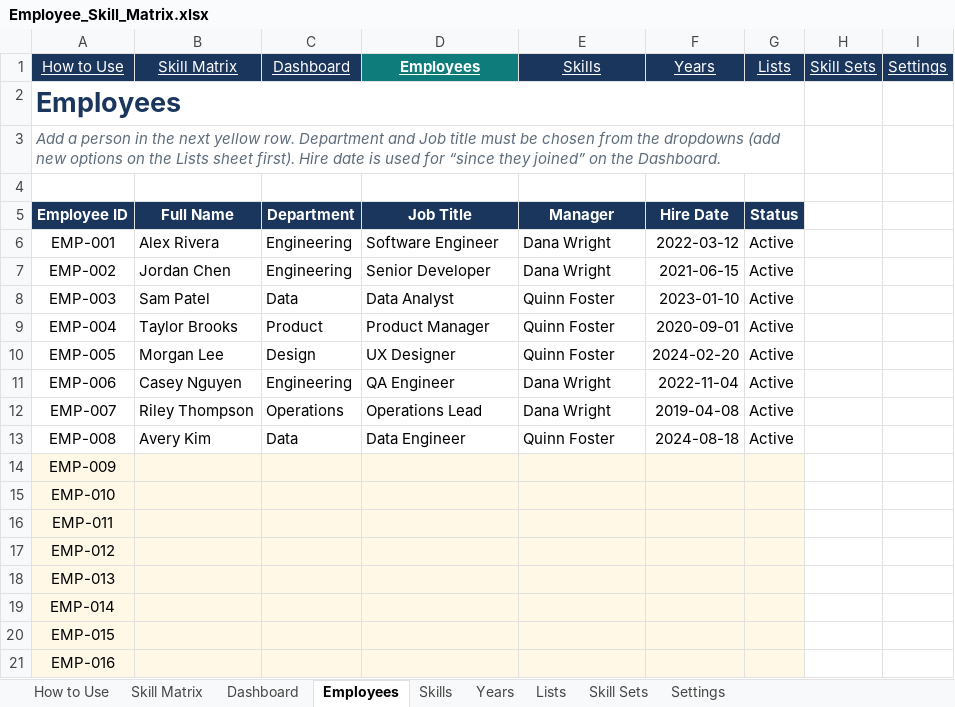
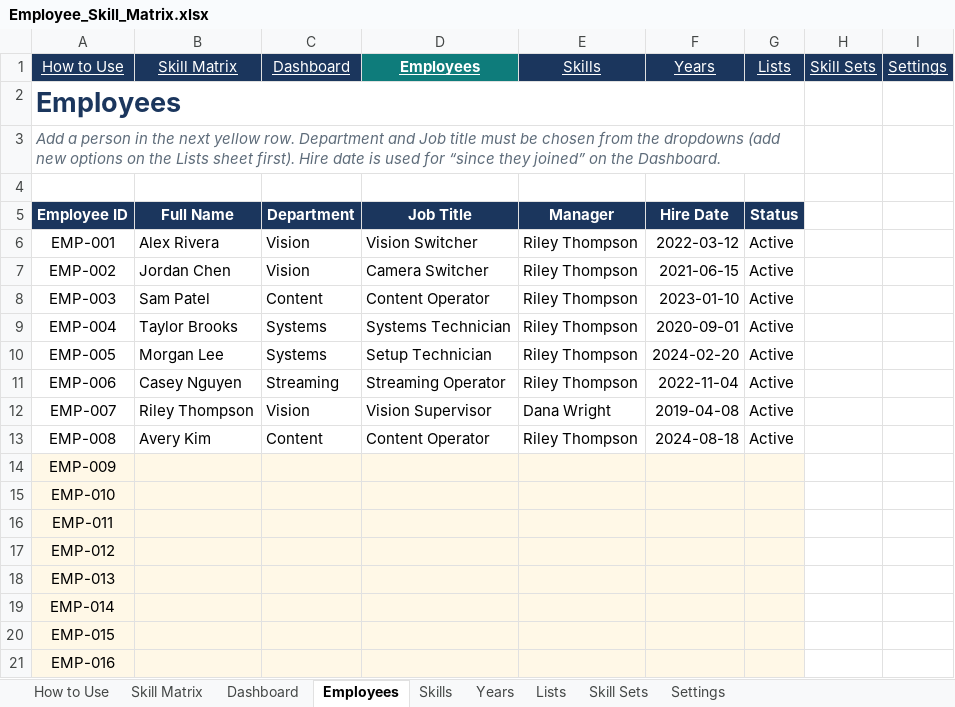
Before and after one commit to realmchoong/Skill-Matrix, an Excel workbook: Employee_Skill_Matrix.xlsx, sheet Employees, drawn as a sheet; values as stored, in another font and other column widths than the file's, no borders; table styles not drawn; the diff names each change by its address in the sheet, - before the commit and + after, or states it on an @@ line.

```diff
--- a/Employee_Skill_Matrix.xlsx (sheet Employees)
+++ b/Employee_Skill_Matrix.xlsx (sheet Employees)
-C6:C7 (Dashboard): Engineering
+C6:C7 (Dashboard): Vision
-D6 (Employees): Software Engineer
+D6 (Employees): Vision Switcher
-E6:E7 (Skills): Dana Wright
+E6:E7 (Skills): Riley Thompson
-D7 (Employees): Senior Developer
+D7 (Employees): Camera Switcher
-C8 (Dashboard): Data
+C8 (Dashboard): Content
-D8 (Employees): Data Analyst
+D8 (Employees): Content Operator
-E8:E10 (Skills): Quinn Foster
+E8:E10 (Skills): Riley Thompson
-C9 (Dashboard): Product
+C9 (Dashboard): Systems
-D9 (Employees): Product Manager
+D9 (Employees): Systems Technician
-C10 (Dashboard): Design
+C10 (Dashboard): Systems
-D10 (Employees): UX Designer
+D10 (Employees): Setup Technician
-C11 (Dashboard): Engineering
+C11 (Dashboard): Streaming
-D11 (Employees): QA Engineer
+D11 (Employees): Streaming Operator
-E11 (Skills): Dana Wright
+E11 (Skills): Riley Thompson
-C12 (Dashboard): Operations
+C12 (Dashboard): Vision
-D12 (Employees): Operations Lead
+D12 (Employees): Vision Supervisor
-C13 (Dashboard): Data
+C13 (Dashboard): Content
-D13 (Employees): Data Engineer
+D13 (Employees): Content Operator
-E13 (Skills): Quinn Foster
+E13 (Skills): Riley Thompson
```
Also changed, not shown: sheet Skill Matrix, sheet Skill Sets, sheet Skills, sheet Lists, sheet Dashboard, sheet How to Use, charts or pictures, 2 other files.
